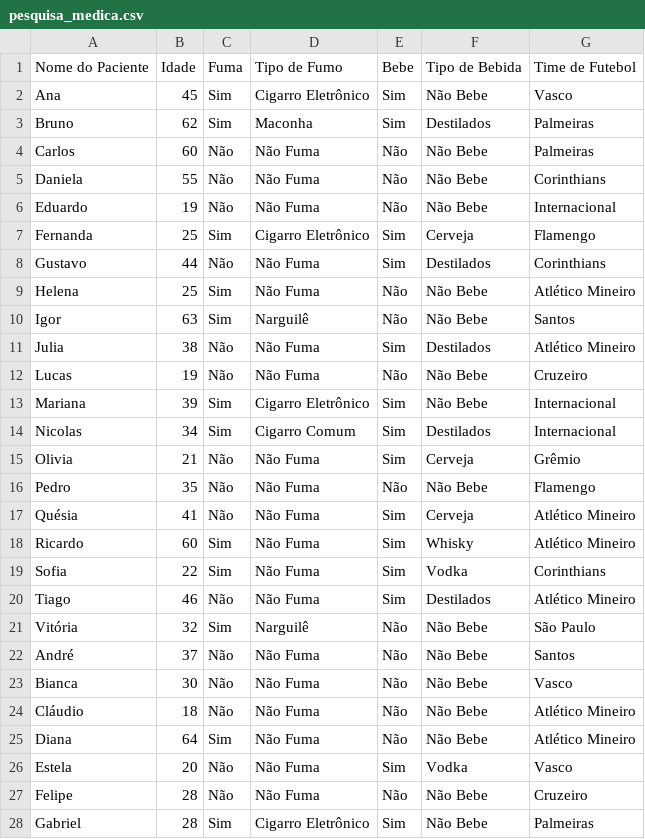
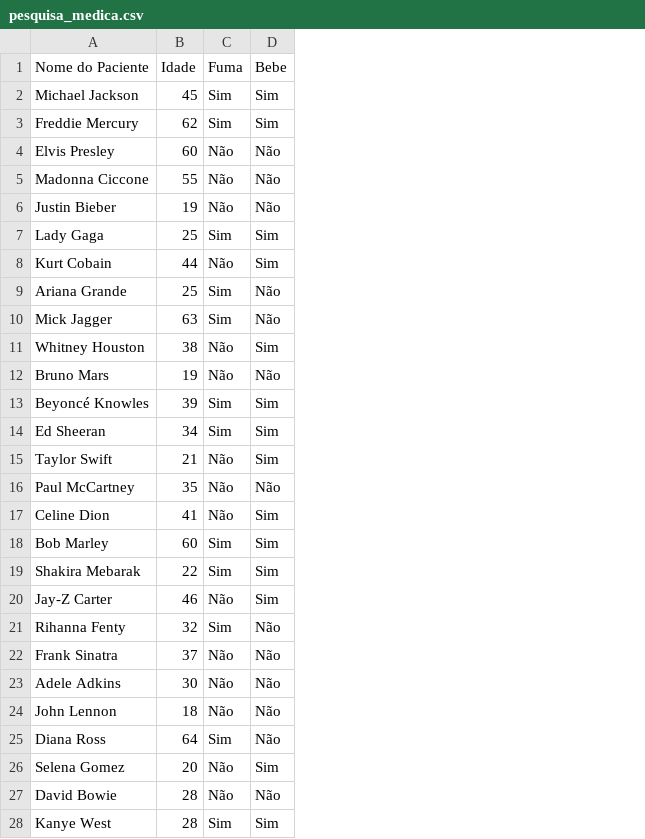
Before and after one commit to maclausk/python-ia-senai-df, a CSV file: dataset/pesquisa_medica.csv, drawn as a sheet; only a part is shown; the diff covers the shown part only; the diff names each change by its address in the sheet, - before the commit and + after, or states it on an @@ line.

```diff
--- a/dataset/pesquisa_medica.csv
+++ b/dataset/pesquisa_medica.csv
-column D (Tipo de Fumo), rows 2-28: Cigarro Eletrônico | Maconha | Não Fuma | Não Fuma | Não Fuma | Cigarro Eletrônico | Não Fuma | Não Fuma | Narguilê | Não Fuma | Não Fuma | Cigarro Eletrônico | Cigarro Comum | Não Fuma | Não Fuma | Não Fuma | Não Fuma | Não Fuma | Não Fuma | Narguilê | Não Fuma | Não Fuma | Não Fuma | Não Fuma | Não Fuma | Não Fuma | Cigarro Eletrônico
-column F (Tipo de Bebida), rows 2-28: Não Bebe | Destilados | Não Bebe | Não Bebe | Não Bebe | Cerveja | Destilados | Não Bebe | Não Bebe | Destilados | Não Bebe | Não Bebe | Destilados | Cerveja | Não Bebe | Cerveja | Whisky | Vodka | Destilados | Não Bebe | Não Bebe | Não Bebe | Não Bebe | Não Bebe | Vodka | Não Bebe | Não Bebe
-column G (Time de Futebol), rows 2-28: Vasco | Palmeiras | Palmeiras | Corinthians | Internacional | Flamengo | Corinthians | Atlético Mineiro | Santos | Atlético Mineiro | Cruzeiro | Internacional | Internacional | Grêmio | Flamengo | Atlético Mineiro | Atlético Mineiro | Corinthians | Atlético Mineiro | São Paulo | Santos | Vasco | Atlético Mineiro | Atlético Mineiro | Vasco | Cruzeiro | Palmeiras
-A2 (Nome do Paciente): Ana
+A2 (Nome do Paciente): Michael Jackson
-A3 (Nome do Paciente): Bruno
+A3 (Nome do Paciente): Freddie Mercury
-A4 (Nome do Paciente): Carlos
+A4 (Nome do Paciente): Elvis Presley
-A5 (Nome do Paciente): Daniela
+A5 (Nome do Paciente): Madonna Ciccone
-A6 (Nome do Paciente): Eduardo
+A6 (Nome do Paciente): Justin Bieber
-A7 (Nome do Paciente): Fernanda
+A7 (Nome do Paciente): Lady Gaga
-A8 (Nome do Paciente): Gustavo
+A8 (Nome do Paciente): Kurt Cobain
-A9 (Nome do Paciente): Helena
+A9 (Nome do Paciente): Ariana Grande
-A10 (Nome do Paciente): Igor
+A10 (Nome do Paciente): Mick Jagger
-A11 (Nome do Paciente): Julia
+A11 (Nome do Paciente): Whitney Houston
-A12 (Nome do Paciente): Lucas
+A12 (Nome do Paciente): Bruno Mars
-A13 (Nome do Paciente): Mariana
+A13 (Nome do Paciente): Beyoncé Knowles
-A14 (Nome do Paciente): Nicolas
+A14 (Nome do Paciente): Ed Sheeran
-A15 (Nome do Paciente): Olivia
+A15 (Nome do Paciente): Taylor Swift
-A16 (Nome do Paciente): Pedro
+A16 (Nome do Paciente): Paul McCartney
-A17 (Nome do Paciente): Quésia
+A17 (Nome do Paciente): Celine Dion
-A18 (Nome do Paciente): Ricardo
+A18 (Nome do Paciente): Bob Marley
-A19 (Nome do Paciente): Sofia
+A19 (Nome do Paciente): Shakira Mebarak
-A20 (Nome do Paciente): Tiago
+A20 (Nome do Paciente): Jay-Z Carter
-A21 (Nome do Paciente): Vitória
+A21 (Nome do Paciente): Rihanna Fenty
-A22 (Nome do Paciente): André
+A22 (Nome do Paciente): Frank Sinatra
-A23 (Nome do Paciente): Bianca
+A23 (Nome do Paciente): Adele Adkins
-A24 (Nome do Paciente): Cláudio
+A24 (Nome do Paciente): John Lennon
-A25 (Nome do Paciente): Diana
+A25 (Nome do Paciente): Diana Ross
-A26 (Nome do Paciente): Estela
+A26 (Nome do Paciente): Selena Gomez
-A27 (Nome do Paciente): Felipe
+A27 (Nome do Paciente): David Bowie
-A28 (Nome do Paciente): Gabriel
+A28 (Nome do Paciente): Kanye West
```
Also changed, not shown: 23 edited cells elsewhere in this file, 1 other file.
